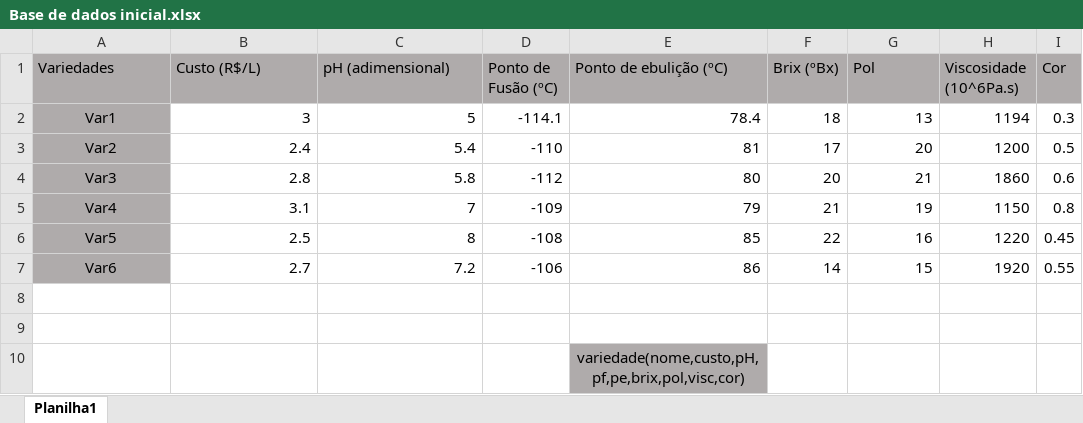
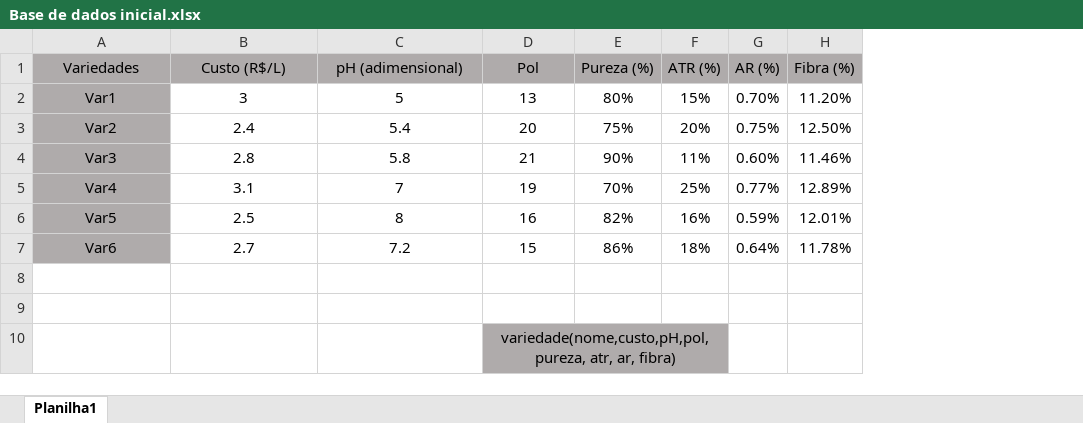
Before and after one commit to alinehnunes/PIBITI-Otimizacao, an Excel workbook: Base de dados inicial.xlsx, sheet Planilha1, drawn as a sheet; values as stored, in another font and other column widths than the file's, no borders; removed rows and columns are numbered as before the commit, all else as after; the diff names each change by its address in the sheet, - before the commit and + after, or states it on an @@ line.

Commit message:
Modificando a lista de parâmetros e a base de dados

```diff
--- a/Base de dados inicial.xlsx (sheet Planilha1)
+++ b/Base de dados inicial.xlsx (sheet Planilha1)
-column D (Ponto de Fusão (ºC)), rows 2-7: -114.1 | -110 | -112 | -109 | -108 | -106
-column E (Ponto de ebulição (ºC)), rows 2-10: 78.4 | 81 | 80 | 79 | 85 | 86 |  |  | variedade(nome,custo,pH,pf,pe,brix,pol,visc,cor)
-column F (Brix (ºBx)), rows 2-7: 18 | 17 | 20 | 21 | 22 | 14
-column H (Viscosidade (10^6Pa.s)), rows 2-7: 1194 | 1200 | 1860 | 1150 | 1220 | 1920
-column I (Cor), rows 2-7: 0.3 | 0.5 | 0.6 | 0.8 | 0.45 | 0.55
+column E (Pureza (%)), rows 2-7: 80% | 75% | 90% | 70% | 82% | 86%
+column F (ATR (%)), rows 2-7: 15% | 20% | 11% | 25% | 16% | 18%
+column G (AR (%)), rows 2-7: 0.70% | 0.75% | 0.60% | 0.77% | 0.59% | 0.64%
+column H (Fibra (%)), rows 2-7: 11.20% | 12.50% | 11.46% | 12.89% | 12.01% | 11.78%
-A1:C1 alignment: left
+A1:C1 alignment: center
-D1 alignment: left
+D1 alignment: center
-B2:C7 alignment: right
+B2:C7 alignment: center
-D2:D7 alignment: right
+D2:D7 alignment: center
-D10 (Pol): (empty)
+D10 (Pol): variedade(nome,custo,pH,pol,pureza, atr, ar, fibra)
-D10 fill: none
+D10 fill: #AFABAB
+D10:F10 merged
```
Also changed, not shown: 3 other files.
